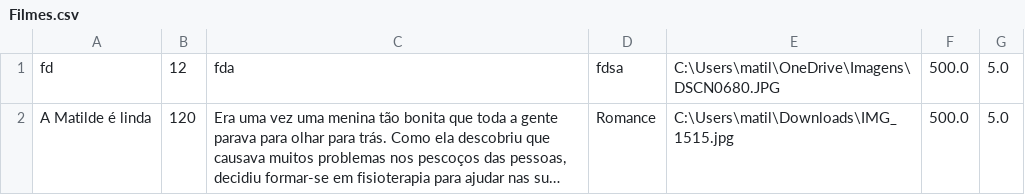
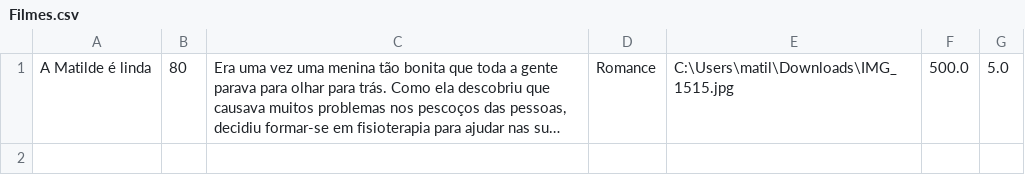
Before and after one commit to Andre2231110/Projeto_ESOFT, a CSV file: src/main/java/csv/Filmes.csv, drawn as a sheet; long unchanged cells end in …; removed rows and columns are numbered as before the commit, all else as after; the diff names each change by its address in the sheet, - before the commit and + after, or states it on an @@ line.

```diff
--- a/src/main/java/csv/Filmes.csv
+++ b/src/main/java/csv/Filmes.csv
-row 1: fd | 12 | fda | fdsa | C:\Users\matil\OneDrive\Imagens\DSCN0680.JPG | 500.0 | 5.0
-B1: 120
+B1: 80
```
Also changed, not shown: 8 other files.
